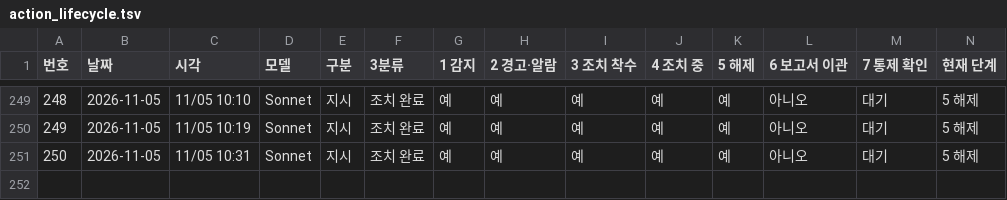
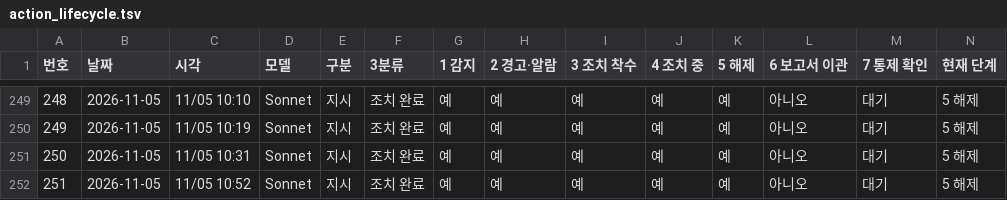
Before and after one commit to Kimsoowhan/hiven-ai-site, a TSV file: cowork/ctl/action_lifecycle.tsv, drawn as a sheet; only a part is shown, gaps mark what is left out; the diff names each change by its address in the sheet, - before the commit and + after, or states it on an @@ line.

```diff
--- a/cowork/ctl/action_lifecycle.tsv
+++ b/cowork/ctl/action_lifecycle.tsv
+row 252: 251 | 2026-11-05 | 11/05 10:52 | Sonnet | 지시 | 조치 완료 | 예 | 예 | 예 | 예 | 예 | 아니오 | 대기 | 5 해제
```
Also changed, not shown: cowork/ctl/model_control_history.tsv, 3 other files.
